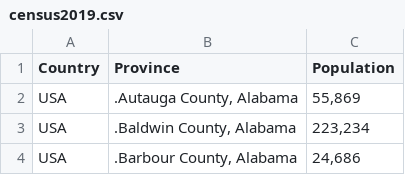
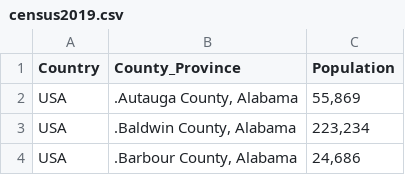
Before and after one commit to basav01/USCensus2019, a CSV file: census2019.csv, drawn as a sheet; only a part is shown.

Commit message:
Updated the Header

```diff
--- a/census2019.csv
+++ b/census2019.csv
@@ -1,2 +1,2 @@
-Country ,Province,Population
+Country ,County_Province,Population
 USA,".Autauga County, Alabama","55,869"
```
